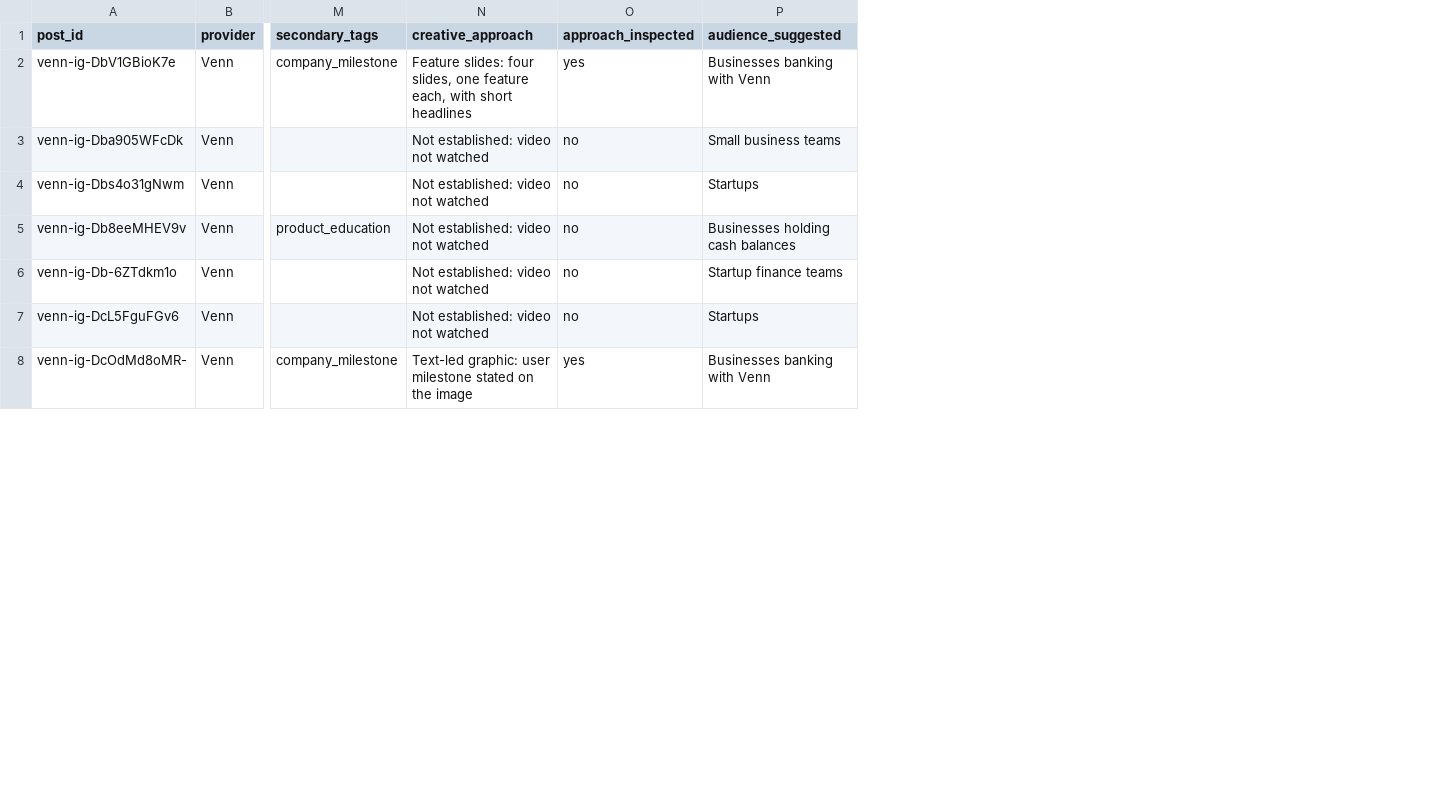
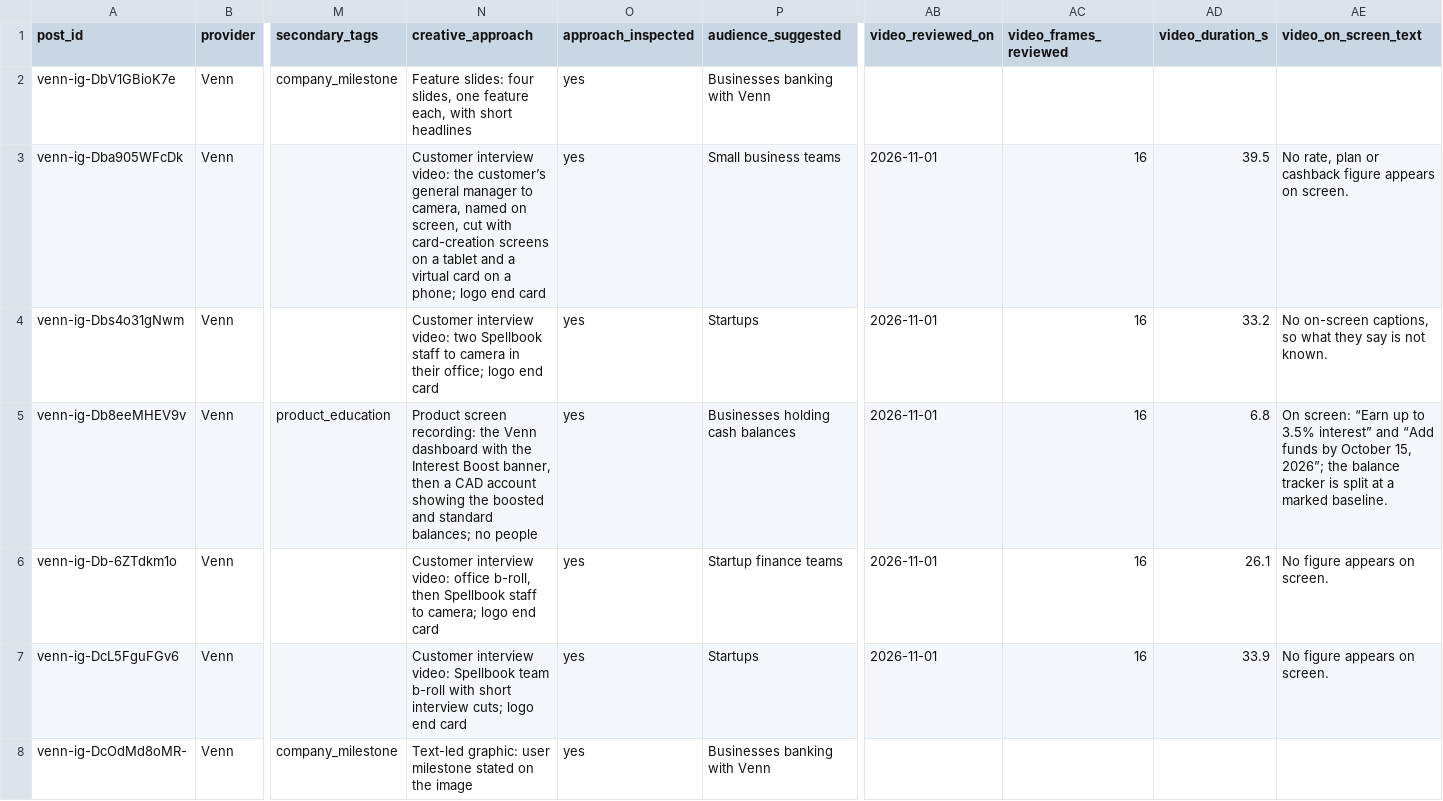
Before and after one commit to Ank1t001/helpmemarketing.com, a CSV file: assets/index/business-spend/business-spend-index-social-analysis-v1.csv, drawn as a sheet; only a part is shown, gaps mark what is left out; the diff covers the shown part only; the diff names each change by its address in the sheet, - before the commit and + after, or states it on an @@ line.

```diff
--- a/assets/index/business-spend/business-spend-index-social-analysis-v1.csv
+++ b/assets/index/business-spend/business-spend-index-social-analysis-v1.csv
+column AB (video_reviewed_on), rows 3-7: all 2026-11-01
+column AC (video_frames_reviewed), rows 3-7: all 16
+column AD (video_duration_s), rows 3-7: 39.5 | 33.2 | 6.8 | 26.1 | 33.9
+column AE (video_on_screen_text), rows 3-7: No rate, plan or cashback figure appears on screen. | No on-screen captions, so what they say is not known. | On screen: “Earn up to 3.5% interest” and “Add funds by October 15, 2026”; the balance tracker is split at a marked baseline. | No figure appears on screen. | No figure appears on screen.
-N3 (creative_approach): Not established: video not watched
+N3 (creative_approach): Customer interview video: the customer’s general manager to camera, named on screen, cut with card-creation screens on a tablet and a virtual card on a phone; logo end card
-O3:O7 (approach_inspected): no
+O3:O7 (approach_inspected): yes
-N4 (creative_approach): Not established: video not watched
+N4 (creative_approach): Customer interview video: two Spellbook staff to camera in their office; logo end card
-N5 (creative_approach): Not established: video not watched
+N5 (creative_approach): Product screen recording: the Venn dashboard with the Interest Boost banner, then a CAD account showing the boosted and standard balances; no people
-N6 (creative_approach): Not established: video not watched
+N6 (creative_approach): Customer interview video: office b-roll, then Spellbook staff to camera; logo end card
-N7 (creative_approach): Not established: video not watched
+N7 (creative_approach): Customer interview video: Spellbook team b-roll with short interview cuts; logo end card
```
Also changed, not shown: 32 edited cells elsewhere in this file, 11 other files.
